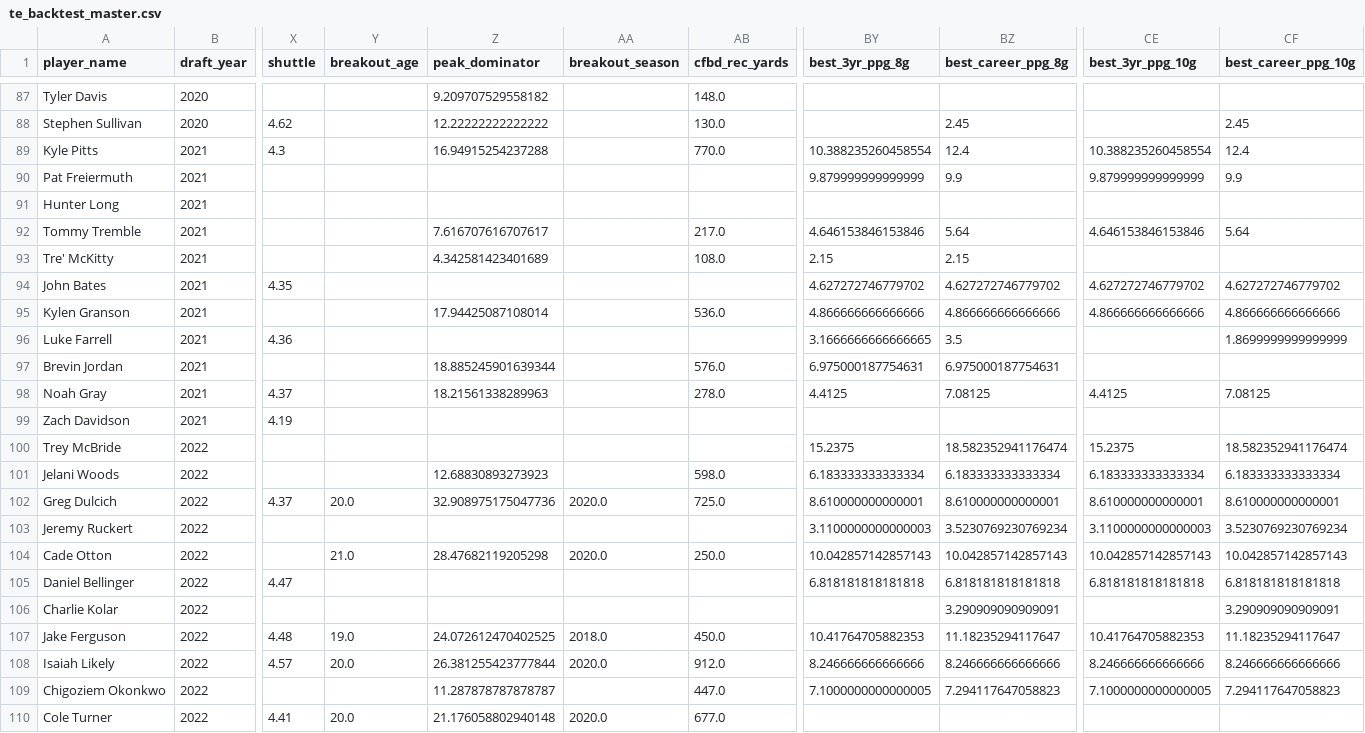
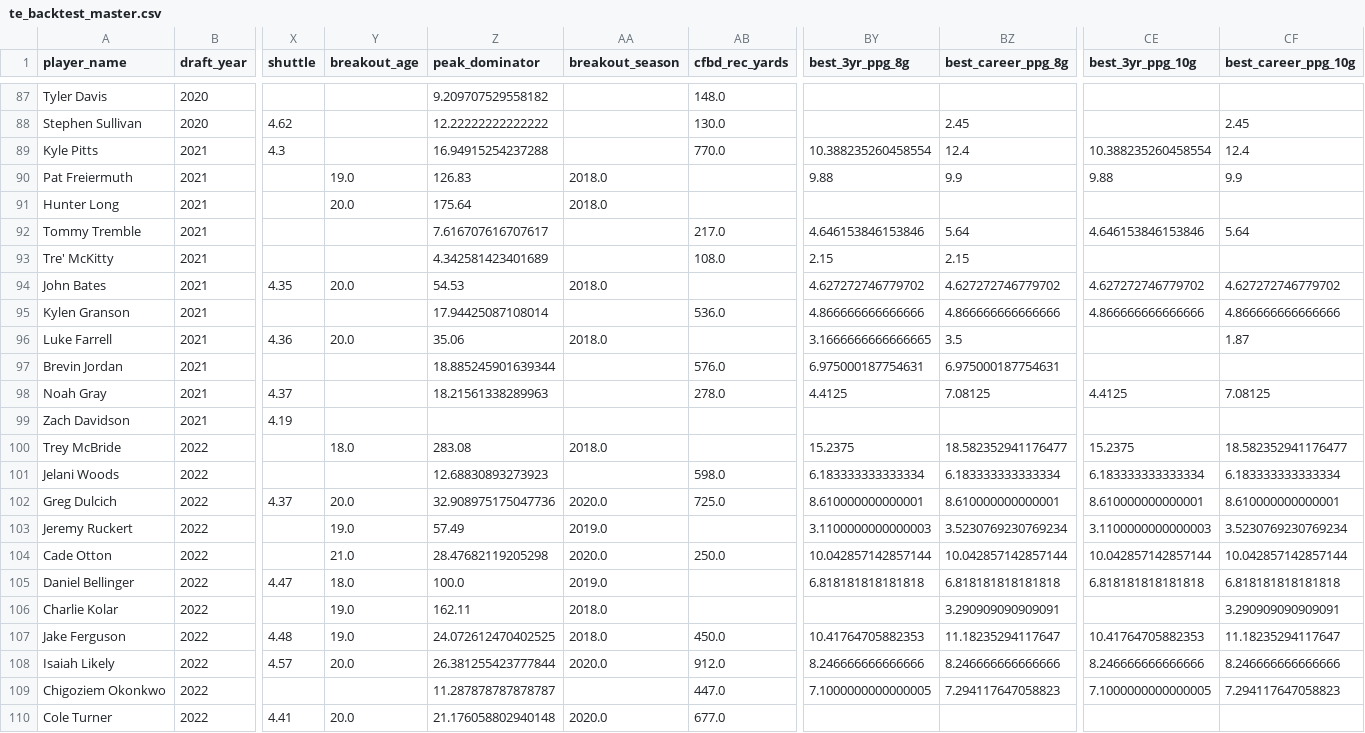
Before and after one commit to LavacheBeadsman/SlapModelV3, a CSV file: data/te_backtest_master.csv, drawn as a sheet; only a part is shown, gaps mark what is left out; the diff covers the shown part only; the diff names each change by its address in the sheet, - before the commit and + after, or states it on an @@ line.

```diff
--- a/data/te_backtest_master.csv
+++ b/data/te_backtest_master.csv
-Y90 (breakout_age): (empty)
+Y90 (breakout_age): 19.0
-Z90 (peak_dominator): (empty)
+Z90 (peak_dominator): 126.83
-AA90:AA91 (breakout_season): (empty)
+AA90:AA91 (breakout_season): 2018.0
-BY90 (best_3yr_ppg_8g): 9.879999999999999
+BY90 (best_3yr_ppg_8g): 9.88
-CE90 (best_3yr_ppg_10g): 9.879999999999999
+CE90 (best_3yr_ppg_10g): 9.88
-Y91 (breakout_age): (empty)
+Y91 (breakout_age): 20.0
-Z91 (peak_dominator): (empty)
+Z91 (peak_dominator): 175.64
-Y94 (breakout_age): (empty)
+Y94 (breakout_age): 20.0
-Z94 (peak_dominator): (empty)
+Z94 (peak_dominator): 54.53
-AA94 (breakout_season): (empty)
+AA94 (breakout_season): 2018.0
-Y96 (breakout_age): (empty)
+Y96 (breakout_age): 20.0
-Z96 (peak_dominator): (empty)
+Z96 (peak_dominator): 35.06
-AA96 (breakout_season): (empty)
+AA96 (breakout_season): 2018.0
-CF96 (best_career_ppg_10g): 1.8699999999999999
+CF96 (best_career_ppg_10g): 1.87
-Y100 (breakout_age): (empty)
+Y100 (breakout_age): 18.0
-Z100 (peak_dominator): (empty)
+Z100 (peak_dominator): 283.08
-AA100 (breakout_season): (empty)
+AA100 (breakout_season): 2018.0
-BZ100 (best_career_ppg_8g): 18.582352941176474
+BZ100 (best_career_ppg_8g): 18.582352941176477
-CF100 (best_career_ppg_10g): 18.582352941176474
+CF100 (best_career_ppg_10g): 18.582352941176477
-Y103 (breakout_age): (empty)
+Y103 (breakout_age): 19.0
-Z103 (peak_dominator): (empty)
+Z103 (peak_dominator): 57.49
-AA103 (breakout_season): (empty)
+AA103 (breakout_season): 2019.0
-BY104 (best_3yr_ppg_8g): 10.042857142857143
+BY104 (best_3yr_ppg_8g): 10.042857142857144
-BZ104 (best_career_ppg_8g): 10.042857142857143
+BZ104 (best_career_ppg_8g): 10.042857142857144
-CE104 (best_3yr_ppg_10g): 10.042857142857143
+CE104 (best_3yr_ppg_10g): 10.042857142857144
-CF104 (best_career_ppg_10g): 10.042857142857143
+CF104 (best_career_ppg_10g): 10.042857142857144
-Y105 (breakout_age): (empty)
+Y105 (breakout_age): 18.0
-Z105 (peak_dominator): (empty)
+Z105 (peak_dominator): 100.0
-AA105 (breakout_season): (empty)
+AA105 (breakout_season): 2019.0
-Y106 (breakout_age): (empty)
+Y106 (breakout_age): 19.0
-Z106 (peak_dominator): (empty)
+Z106 (peak_dominator): 162.11
-AA106 (breakout_season): (empty)
+AA106 (breakout_season): 2018.0
```
Also changed, not shown: 122 edited cells elsewhere in this file, data/prospects_final.csv, data/wr_breakout_ages_2026.csv, 5 other files.
